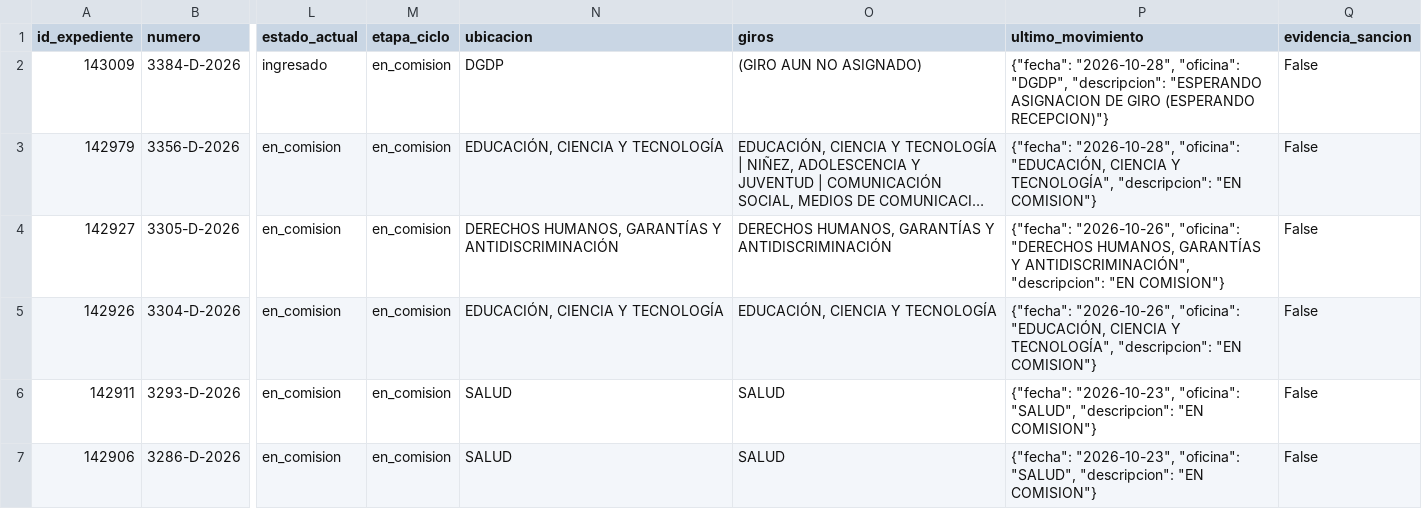
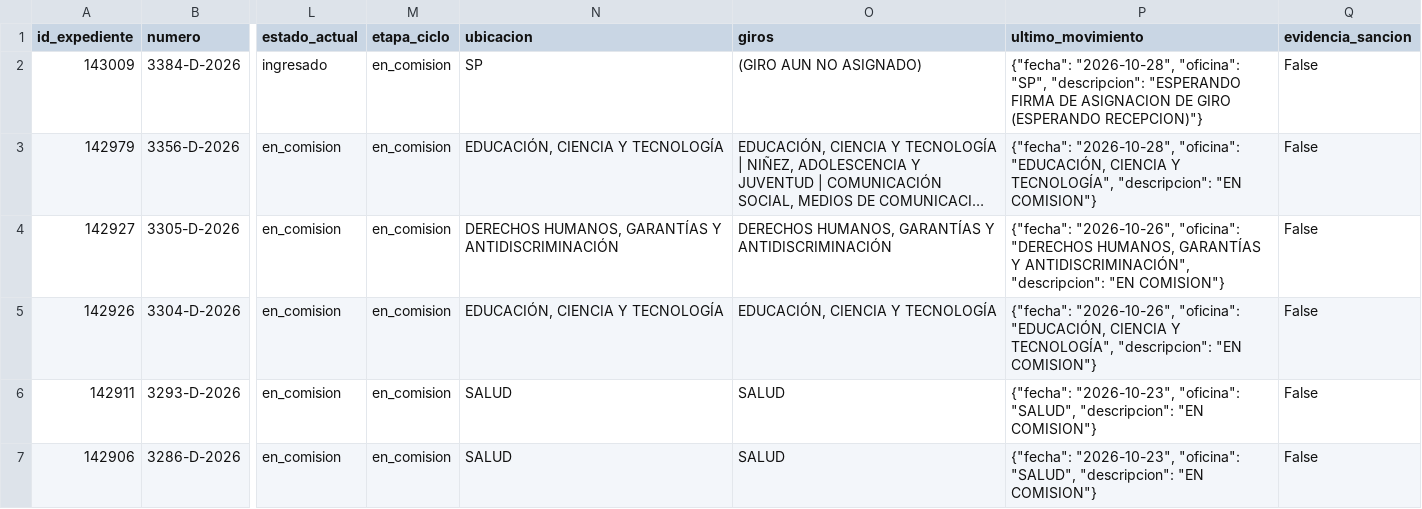
Before and after one commit to cepoes100b/CEPOES, a CSV file: auditorias/claudia_negri_2026.csv, drawn as a sheet; only a part is shown, gaps mark what is left out; long unchanged cells end in …; the diff names each change by its address in the sheet, - before the commit and + after, or states it on an @@ line.

```diff
--- a/auditorias/claudia_negri_2026.csv
+++ b/auditorias/claudia_negri_2026.csv
-N2 (ubicacion): DGDP
+N2 (ubicacion): SP
-P2 (ultimo_movimiento): …"2026-10-28", "oficina": "DGDP", "descripcion": "ESPERANDO ASIGNACION DE…
+P2 (ultimo_movimiento): …"2026-10-28", "oficina": "SP", "descripcion": "ESPERANDO FIRMA DE ASIGNACION DE…
```
Also changed, not shown: 5 other files.
